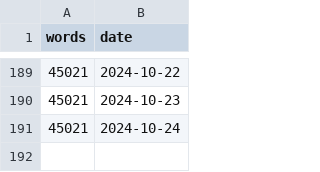
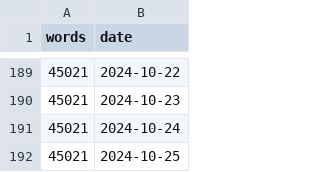
Before and after one commit to CodingCellist/codingcellist.github.io, a CSV file: static/uploads/thesis-plot/wcount.csv, drawn as a sheet; only a part is shown, gaps mark what is left out.

```diff
--- a/static/uploads/thesis-plot/wcount.csv
+++ b/static/uploads/thesis-plot/wcount.csv
@@ -191 +191,2 @@ words,date
 45021,2024-10-24
+45021,2024-10-25
```
Also changed, not shown: 1 other file.
